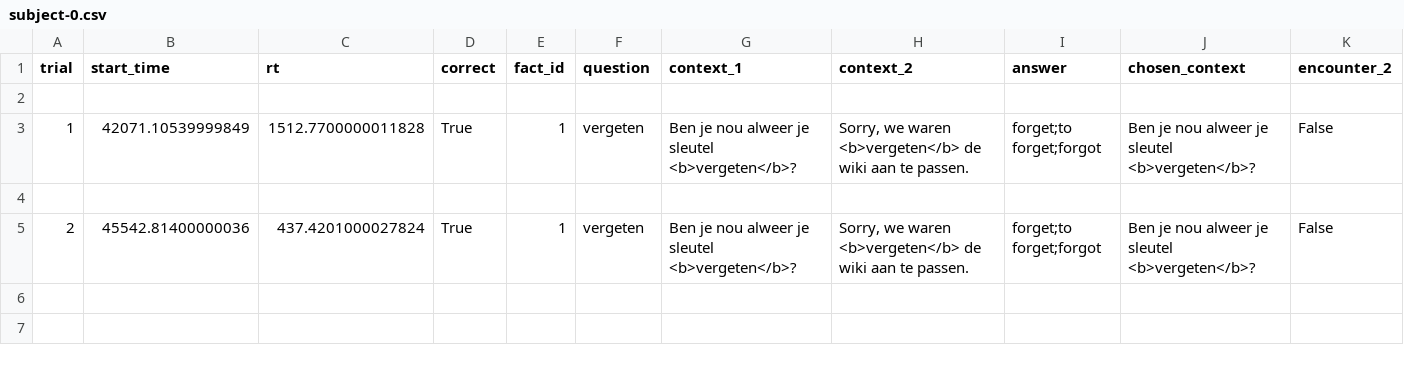
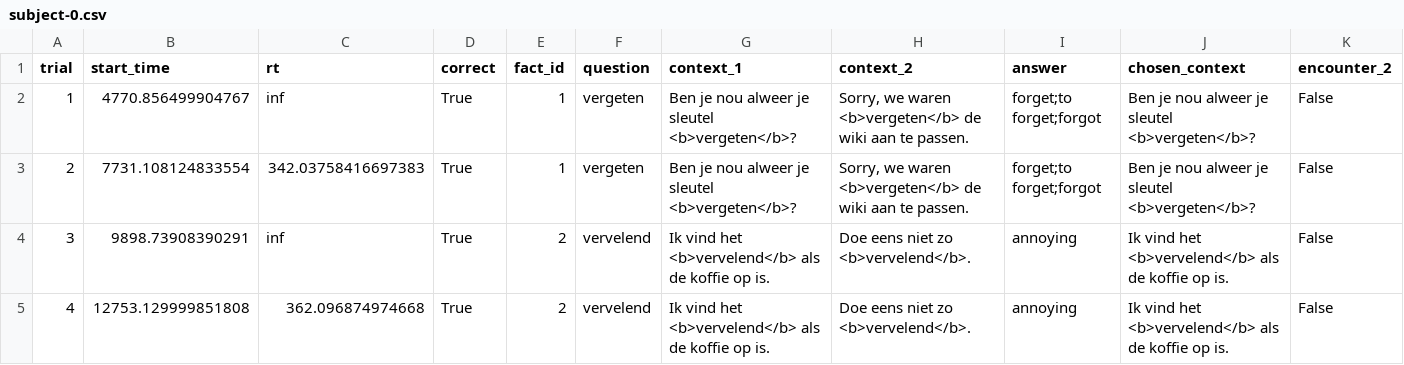
Before and after one commit to UserModels2223/group-project-team-studysmart, a CSV file: subject-0.csv, drawn as a sheet; only a part is shown; removed rows and columns are numbered as before the commit, all else as after; rows hold the shown columns only; the diff names each change by its address in the sheet, - before the commit and + after, or states it on an @@ line.

```diff
--- a/subject-0.csv
+++ b/subject-0.csv
-row 2: (empty)
-B2 (start_time): 42071.10539999849
+B2 (start_time): 4770.856499904767
-C2 (rt): 1512.7700000011828
+C2 (rt): inf
-row 4: (empty)
-B3 (start_time): 45542.81400000036
+B3 (start_time): 7731.108124833554
-C3 (rt): 437.4201000027824
+C3 (rt): 342.03758416697383
+row 4: 3 | 9898.73908390291 | inf | True | 2 | vervelend | Ik vind het <b>vervelend</b> als de koffie op is. | Doe eens niet zo <b>vervelend</b>. | annoying | Ik vind het <b>vervelend</b> als de koffie op is. | False
+row 5: 4 | 12753.129999851808 | 362.096874974668 | True | 2 | vervelend | Ik vind het <b>vervelend</b> als de koffie op is. | Doe eens niet zo <b>vervelend</b>. | annoying | Ik vind het <b>vervelend</b> als de koffie op is. | False
```
Also changed, not shown: 4 other files.
